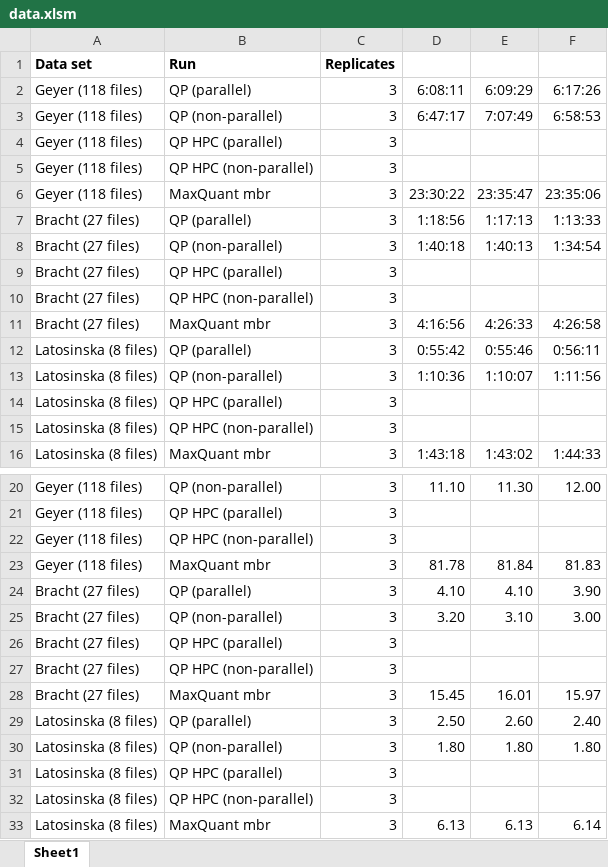
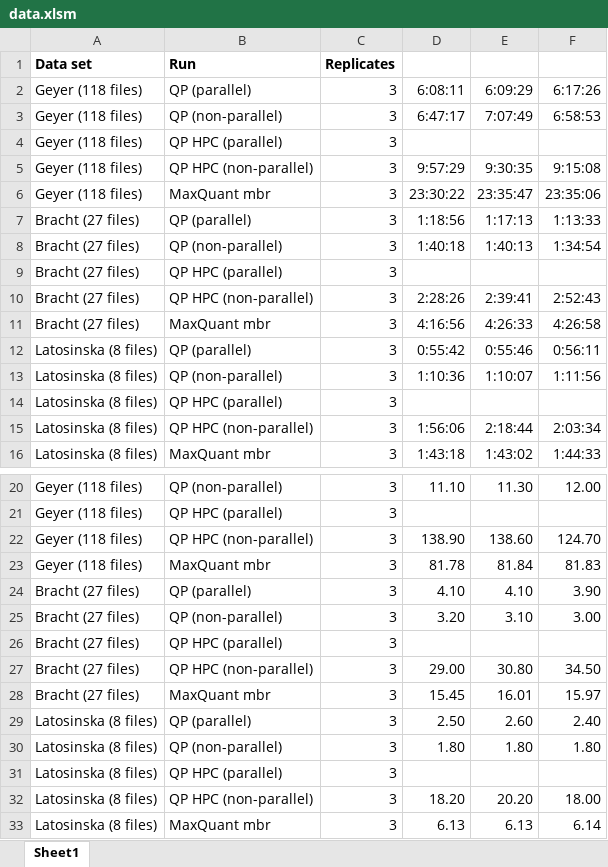
Before and after one commit to statisticalbiotechnology/quandenser-pipeline, an Excel workbook: doc/paper/data/data.xlsm, sheet Sheet1, drawn as a sheet; only a part is shown, gaps mark what is left out; values as stored, in another font and other column widths than the file's, no borders; the diff names each change by its address in the sheet, - before the commit and + after, or states it on an @@ line.

Commit message:
Updated HPC values non parallel

```diff
--- a/doc/paper/data/data.xlsm (sheet Sheet1)
+++ b/doc/paper/data/data.xlsm (sheet Sheet1)
-D5: (empty)
+D5: 9:57:29
-E5: (empty)
+E5: 9:30:35
-F5: (empty)
+F5: 9:15:08
-D10: (empty)
+D10: 2:28:26
-E10: (empty)
+E10: 2:39:41
-F10: (empty)
+F10: 2:52:43
-D15: (empty)
+D15: 1:56:06
-E15: (empty)
+E15: 2:18:44
-F15: (empty)
+F15: 2:03:34
-D22: (empty)
+D22: 138.90
-E22: (empty)
+E22: 138.60
-F22: (empty)
+F22: 124.70
-D27: (empty)
+D27: 29.00
-E27: (empty)
+E27: 30.80
-F27: (empty)
+F27: 34.50
-D32: (empty)
+D32: 18.20
-E32: (empty)
+E32: 20.20
-F32: (empty)
+F32: 18.00
```
